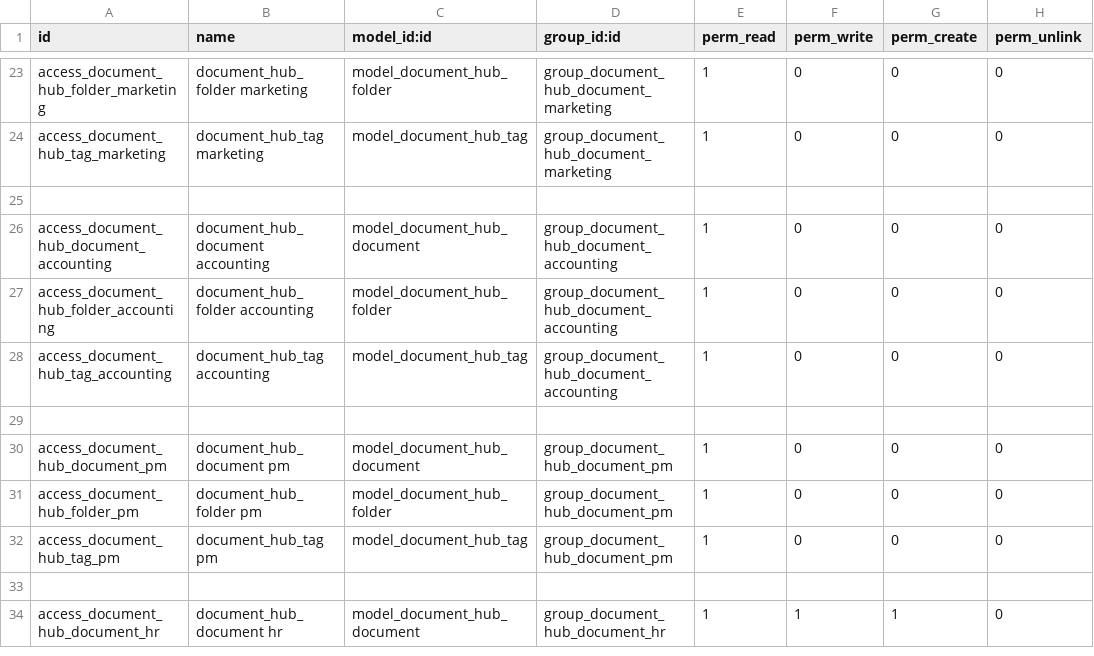
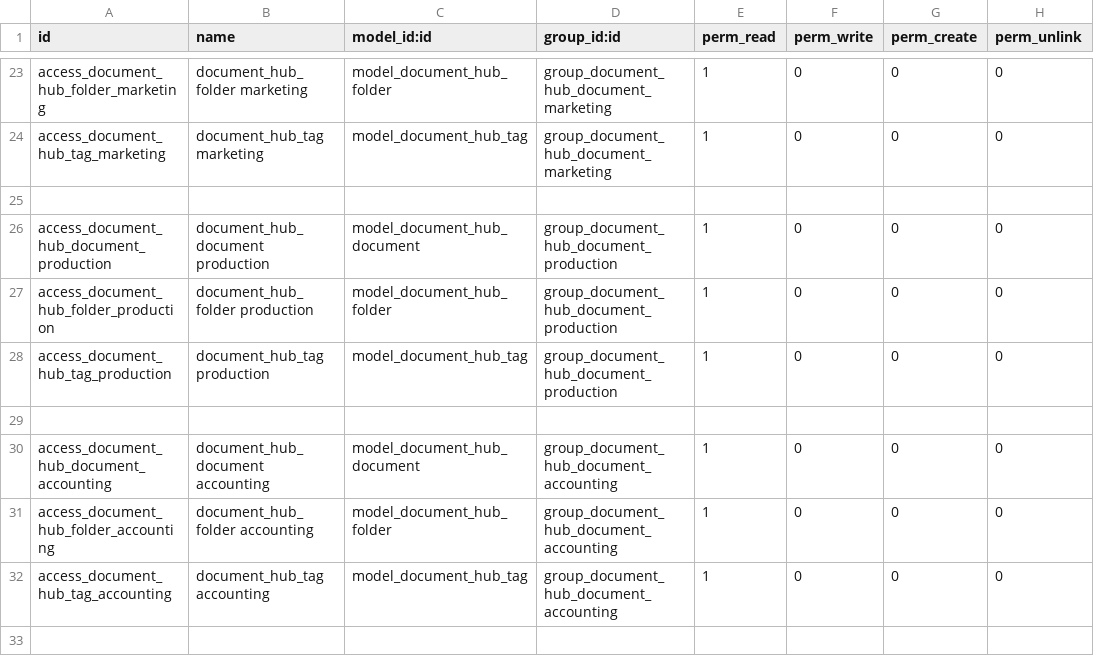
Before and after one commit to danieldemedziuk/document_hub, a CSV file: security/ir.model.access.csv, drawn as a sheet; only a part is shown, gaps mark what is left out; the shorter side is filled out with more unchanged rows.

Commit message:
[ADD] added new group - production

```diff
--- a/security/ir.model.access.csv
+++ b/security/ir.model.access.csv
@@ -25,2 +25,6 @@ access_document_hub_tag_marketing,document_hub_tag marketing,model_document_hub_
 
+access_document_hub_document_production,document_hub_document production,model_document_hub_document,group_document_hub_document_production,1,0,0,0
+access_document_hub_folder_production,document_hub_folder production,model_document_hub_folder,group_document_hub_document_production,1,0,0,0
+access_document_hub_tag_production,document_hub_tag production,model_document_hub_tag,group_document_hub_document_production,1,0,0,0
+
 access_document_hub_document_accounting,document_hub_document accounting,model_document_hub_document,group_document_hub_document_accounting,1,0,0,0
```
Also changed, not shown: 4 other files.
